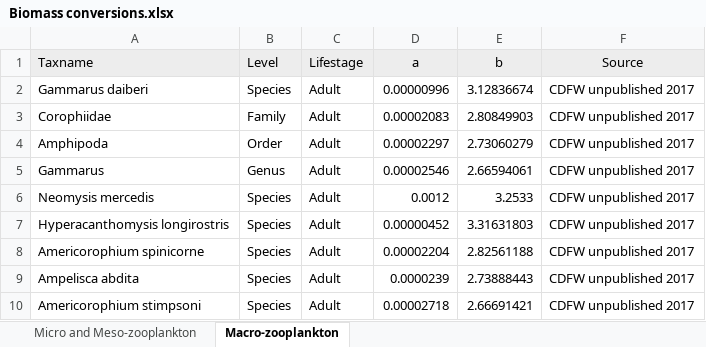
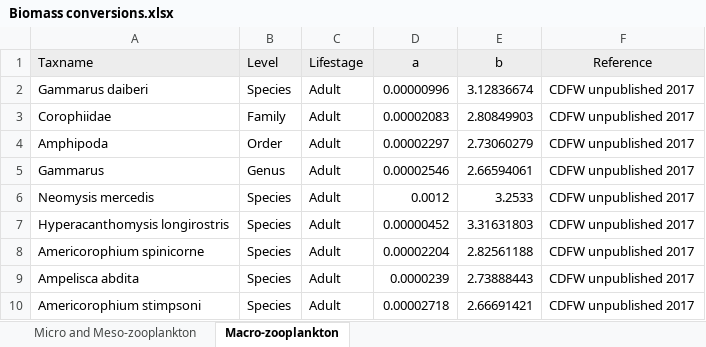
Before and after one commit to InteragencyEcologicalProgram/ZoopSynth, an Excel workbook: Data paper/Biomass conversions.xlsx, sheet Macro-zooplankton, drawn as a sheet; values as stored, in another font and other column widths than the file's, no borders; the diff names each change by its address in the sheet, - before the commit and + after, or states it on an @@ line.

```diff
--- a/Data paper/Biomass conversions.xlsx (sheet Macro-zooplankton)
+++ b/Data paper/Biomass conversions.xlsx (sheet Macro-zooplankton)
-F1: Source
+F1: Reference
```
Also changed, not shown: sheet Micro and Meso-zooplankton, 2 other files.
